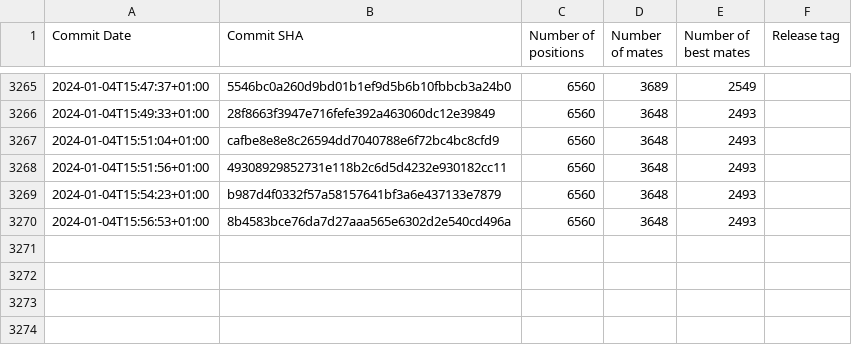
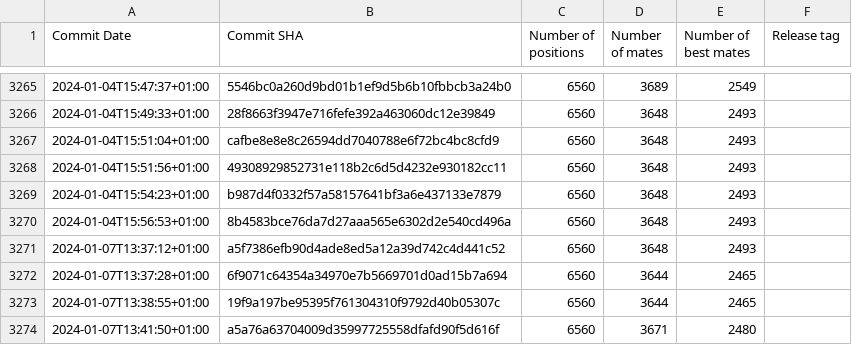
Before and after one commit to vondele/matetrack, a CSV file: matetrack1000000.csv, drawn as a sheet; only a part is shown, gaps mark what is left out; the diff names each change by its address in the sheet, - before the commit and + after, or states it on an @@ line.

```diff
--- a/matetrack1000000.csv
+++ b/matetrack1000000.csv
+row 3271: 2024-01-07T13:37:12+01:00 | a5f7386efb90d4ade8ed5a12a39d742c4d441c52 | 6560 | 3648 | 2493
+row 3272: 2024-01-07T13:37:28+01:00 | 6f9071c64354a34970e7b5669701d0ad15b7a694 | 6560 | 3644 | 2465
+row 3273: 2024-01-07T13:38:55+01:00 | 19f9a197be95395f761304310f9792d40b05307c | 6560 | 3644 | 2465
+row 3274: 2024-01-07T13:41:50+01:00 | a5a76a63704009d35997725558dfafd90f5d616f | 6560 | 3671 | 2480
```
Also changed, not shown: 2 other files.
